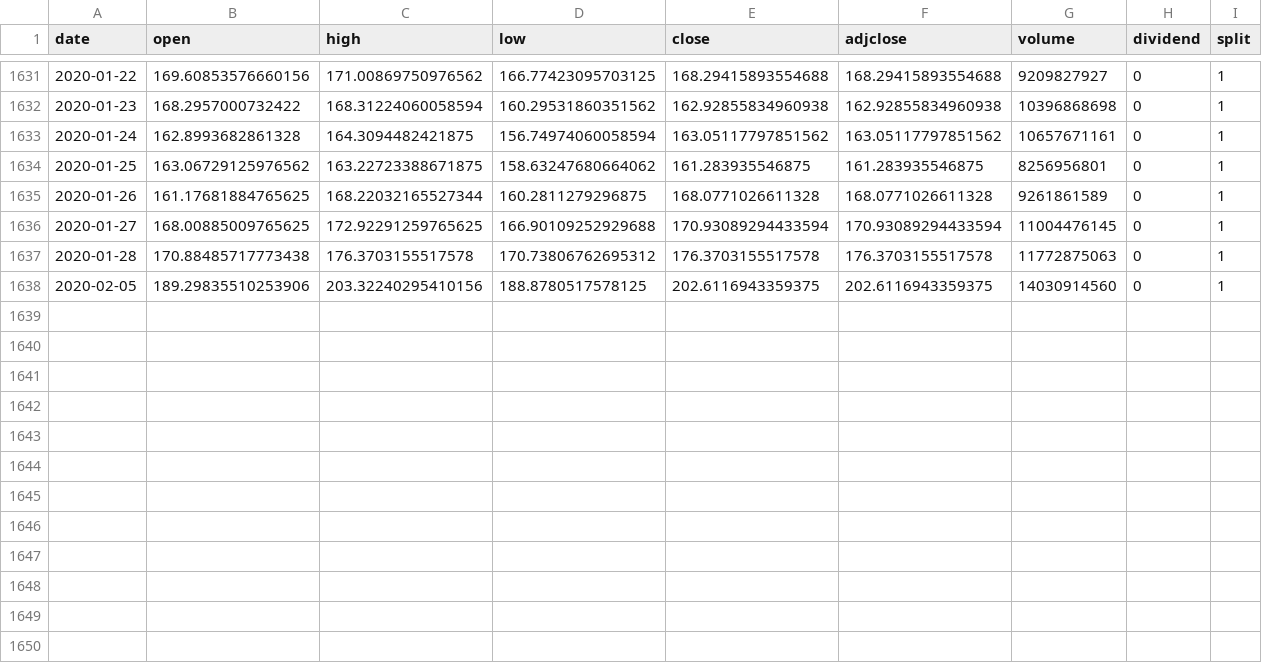
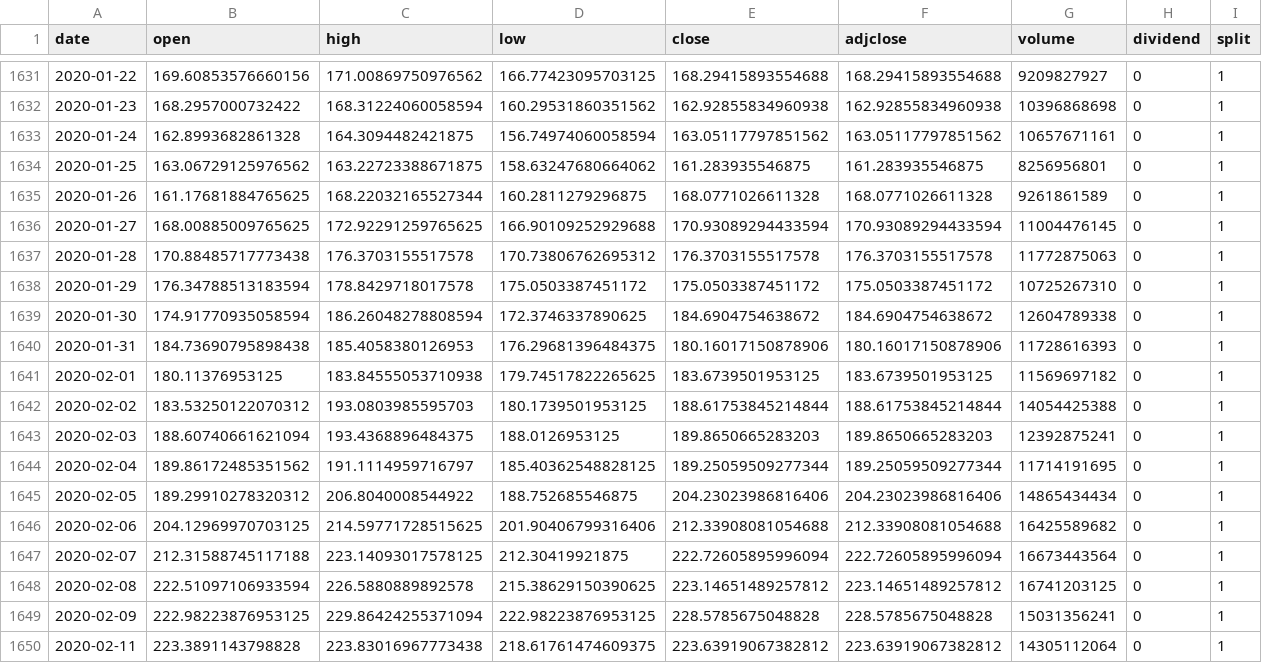
Before and after one commit to phyztech/Paradigm, a CSV file: Portfolio/Zipline/Article #3/data/ETH.csv, drawn as a sheet; only a part is shown, gaps mark what is left out.

```diff
--- a/Portfolio/Zipline/Article #3/data/ETH.csv
+++ b/Portfolio/Zipline/Article #3/data/ETH.csv
@@ -1637,2 +1637,14 @@ date,open,high,low,close,adjclose,volume,dividend,split
 2020-01-28,170.88485717773438,176.3703155517578,170.73806762695312,176.3703155517578,176.3703155517578,11772875063,0,1
-2020-02-05,189.29835510253906,203.32240295410156,188.8780517578125,202.6116943359375,202.6116943359375,14030914560,0,1
+2020-01-29,176.34788513183594,178.8429718017578,175.0503387451172,175.0503387451172,175.0503387451172,10725267310,0,1
+2020-01-30,174.91770935058594,186.26048278808594,172.3746337890625,184.6904754638672,184.6904754638672,12604789338,0,1
+2020-01-31,184.73690795898438,185.4058380126953,176.29681396484375,180.16017150878906,180.16017150878906,11728616393,0,1
+2020-02-01,180.11376953125,183.84555053710938,179.74517822265625,183.6739501953125,183.6739501953125,11569697182,0,1
+2020-02-02,183.53250122070312,193.0803985595703,180.1739501953125,188.61753845214844,188.61753845214844,14054425388,0,1
+2020-02-03,188.60740661621094,193.4368896484375,188.0126953125,189.8650665283203,189.8650665283203,12392875241,0,1
+2020-02-04,189.86172485351562,191.1114959716797,185.40362548828125,189.25059509277344,189.25059509277344,11714191695,0,1
+2020-02-05,189.29910278320312,206.8040008544922,188.752685546875,204.23023986816406,204.23023986816406,14865434434,0,1
+2020-02-06,204.12969970703125,214.59771728515625,201.90406799316406,212.33908081054688,212.33908081054688,16425589682,0,1
+2020-02-07,212.31588745117188,223.14093017578125,212.30419921875,222.72605895996094,222.72605895996094,16673443564,0,1
+2020-02-08,222.51097106933594,226.5880889892578,215.38629150390625,223.14651489257812,223.14651489257812,16741203125,0,1
+2020-02-09,222.98223876953125,229.86424255371094,222.98223876953125,228.5785675048828,228.5785675048828,15031356241,0,1
+2020-02-11,223.3891143798828,223.83016967773438,218.61761474609375,223.63919067382812,223.63919067382812,14305112064,0,1
```
Also changed, not shown: Portfolio/Zipline/Article #3/data/BTC.csv, 13 other files.
